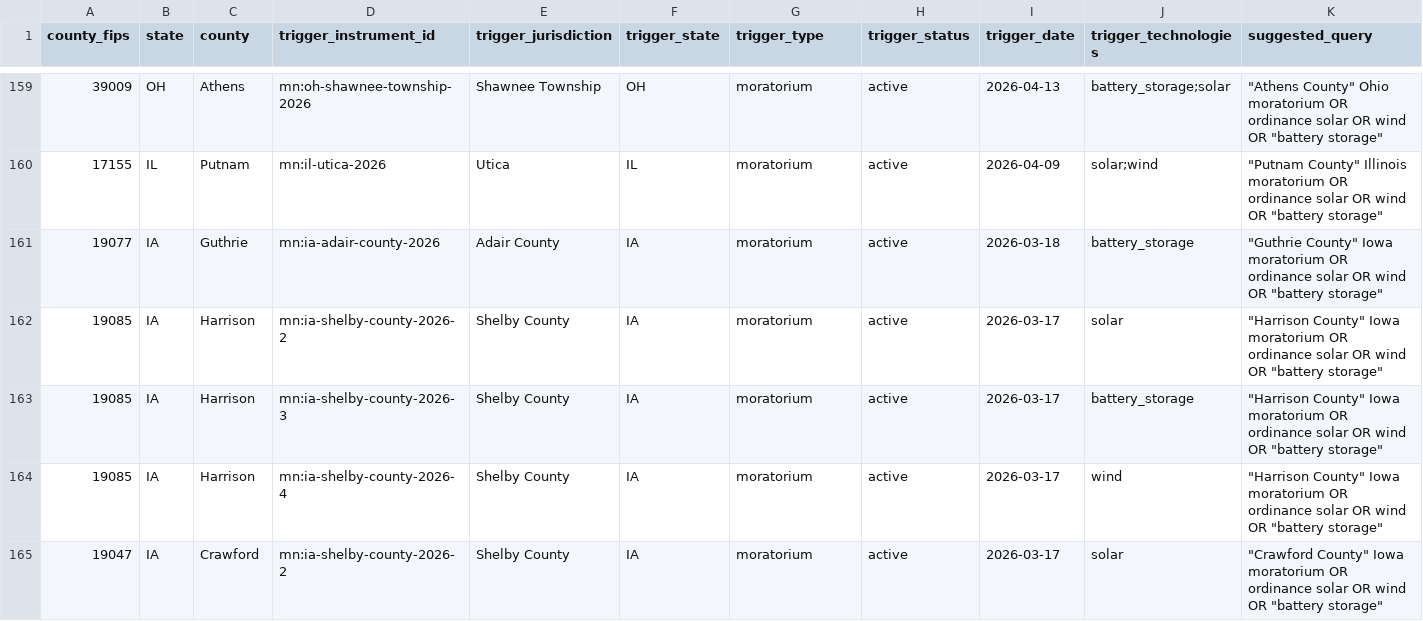
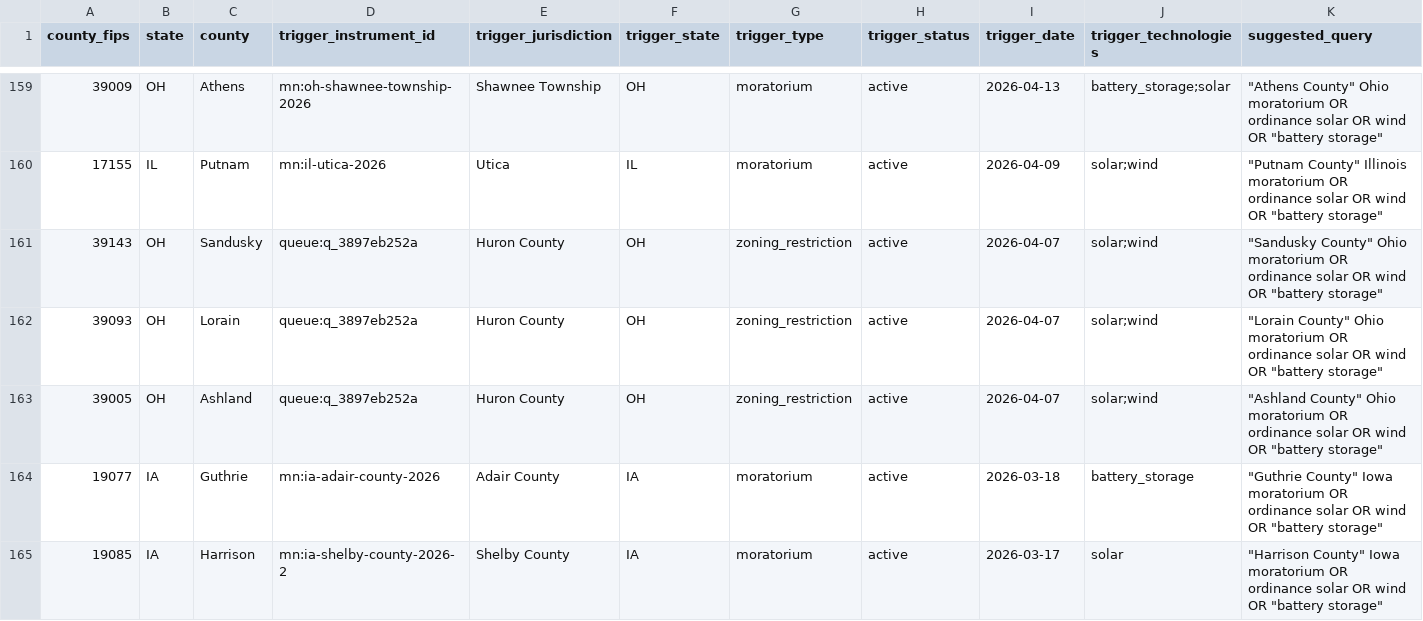
Before and after one commit to pricephillips/renewable-opposition, a CSV file: data/review/adjacency_worklist.csv, drawn as a sheet; only a part is shown, gaps mark what is left out; the shorter side is filled out with more unchanged rows.

```diff
--- a/data/review/adjacency_worklist.csv
+++ b/data/review/adjacency_worklist.csv
@@ -160,2 +160,5 @@ county_fips,state,county,trigger_instrument_id,trigger_jurisdiction,trigger_stat
 17155,IL,Putnam,mn:il-utica-2026,Utica,IL,moratorium,active,2026-04-09,solar;wind,"""Putnam County"" Illinois moratorium OR ordinance solar OR wind OR ""battery storage"""
+39143,OH,Sandusky,queue:q_3897eb252a,Huron County,OH,zoning_restriction,active,2026-04-07,solar;wind,"""Sandusky County"" Ohio moratorium OR ordinance solar OR wind OR ""battery storage"""
+39093,OH,Lorain,queue:q_3897eb252a,Huron County,OH,zoning_restriction,active,2026-04-07,solar;wind,"""Lorain County"" Ohio moratorium OR ordinance solar OR wind OR ""battery storage"""
+39005,OH,Ashland,queue:q_3897eb252a,Huron County,OH,zoning_restriction,active,2026-04-07,solar;wind,"""Ashland County"" Ohio moratorium OR ordinance solar OR wind OR ""battery storage"""
 19077,IA,Guthrie,mn:ia-adair-county-2026,Adair County,IA,moratorium,active,2026-03-18,battery_storage,"""Guthrie County"" Iowa moratorium OR ordinance solar OR wind OR ""battery storage"""
```
Also changed, not shown: data/review/queue.csv, 10 other files.
